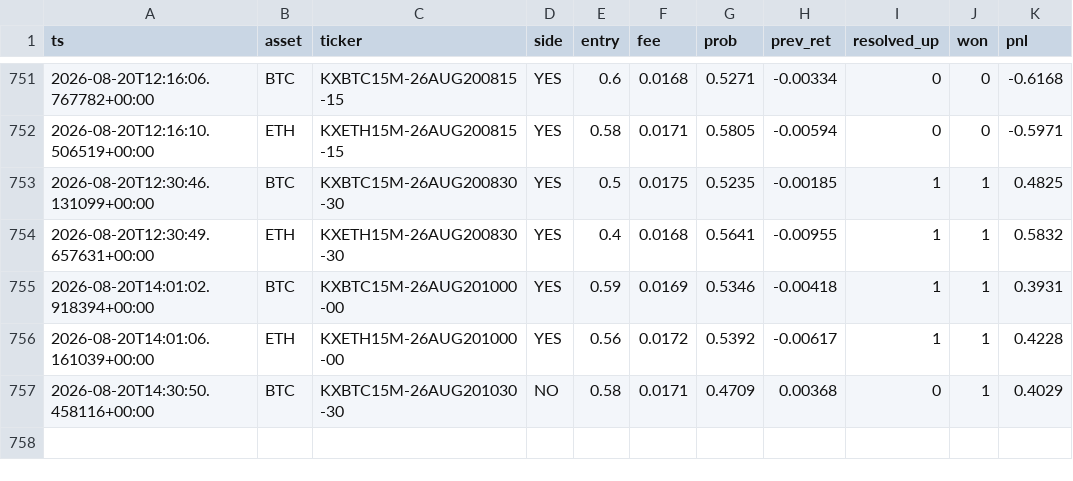
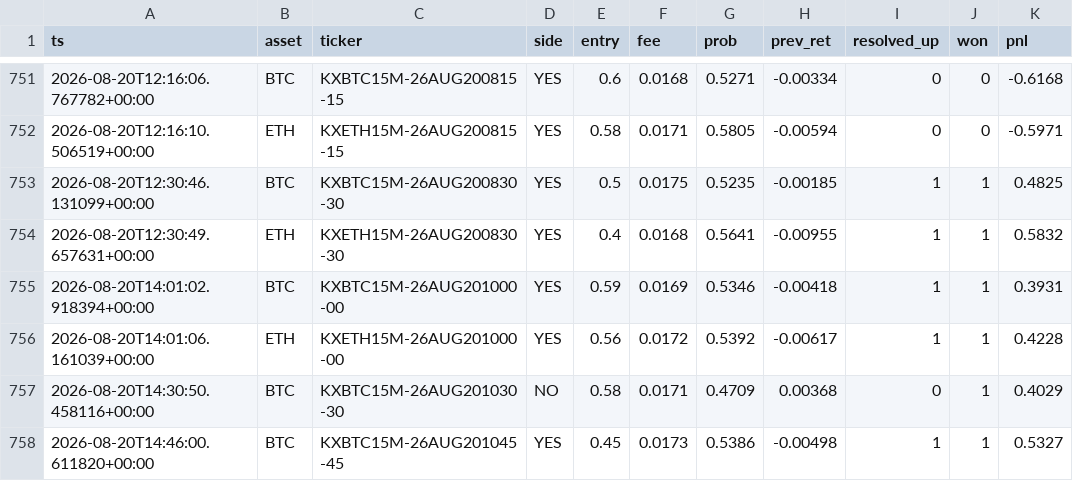
Before and after one commit to WhemDev/kalshi-paper-live, a CSV file: trades.csv, drawn as a sheet; only a part is shown, gaps mark what is left out.

```diff
--- a/trades.csv
+++ b/trades.csv
@@ -757 +757,2 @@ ts,asset,ticker,side,entry,fee,prob,prev_ret,resolved_up,won,pnl
 2026-08-20T14:30:50.458116+00:00,BTC,KXBTC15M-26AUG201030-30,NO,0.58,0.0171,0.4709,0.00368,0,1,0.4029
+2026-08-20T14:46:00.611820+00:00,BTC,KXBTC15M-26AUG201045-45,YES,0.45,0.0173,0.5386,-0.00498,1,1,0.5327
```
